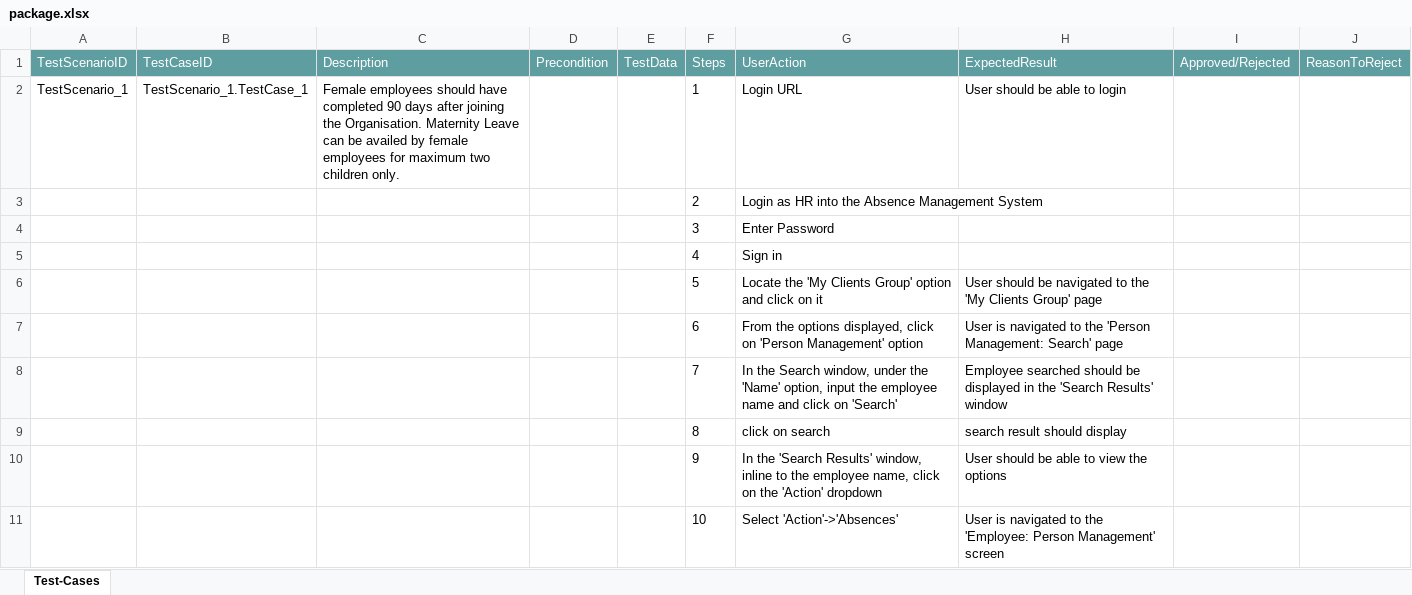
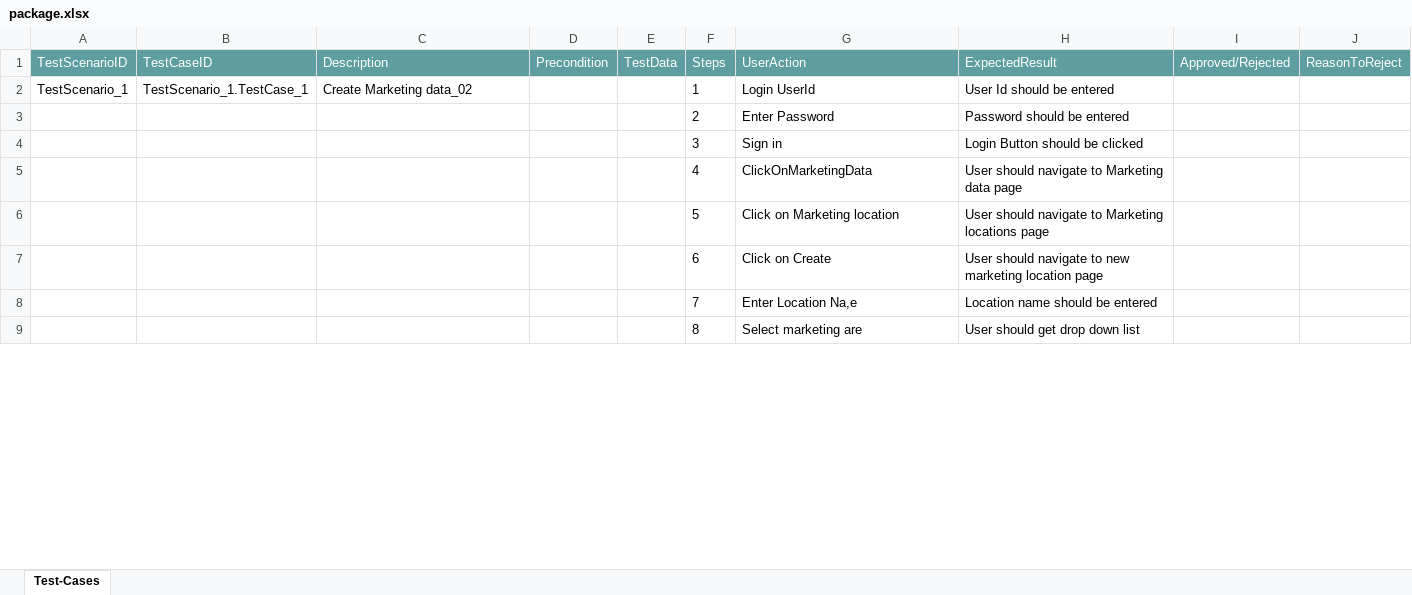
Before and after one commit to ShaikMohamedIrfan/Try, an Excel workbook: package.xlsx, sheet Test-Cases, drawn as a sheet; only a part is shown; values as stored, in another font and other column widths than the file's, no borders; table styles not drawn; removed rows and columns are numbered as before the commit, all else as after; the diff covers the shown part only; the diff names each change by its address in the sheet, - before the commit and + after, or states it on an @@ line.

Commit message:
Initial Commit for Verification of Test cases

```diff
--- a/package.xlsx (sheet Test-Cases)
+++ b/package.xlsx (sheet Test-Cases)
-C2 (Description): Female employees should have completed 90 days after joining the Organisation. Maternity Leave can be availed by female employees for maximum two children only.
+C2 (Description): Create Marketing data_02
-G2 (UserAction): Login URL
+G2 (UserAction): Login UserId
-H2 (ExpectedResult): User should be able to login
+H2 (ExpectedResult): User Id should be entered
-row 3:  |  |  |  |  | 2 | Login as HR into the Absence Management System
-row 4:  |  |  |  |  | 3 | Enter Password
-row 5:  |  |  |  |  | 4 | Sign in
+row 3:  |  |  |  |  | 2 | Enter Password | Password should be entered
+row 4:  |  |  |  |  | 3 | Sign in | Login Button should be clicked
+row 5:  |  |  |  |  | 4 | ClickOnMarketingData | User should navigate to Marketing data page
-G6 (UserAction): Locate the 'My Clients Group' option and click on it
+G6 (UserAction): Click on Marketing location
-H6 (ExpectedResult): User should be navigated to the 'My Clients Group' page
+H6 (ExpectedResult): User should navigate to Marketing locations page
-G7 (UserAction): From the options displayed, click on 'Person Management' option
+G7 (UserAction): Click on Create
-H7 (ExpectedResult): User is navigated to the 'Person Management: Search' page
+H7 (ExpectedResult): User should navigate to new marketing location page
-row 8:  |  |  |  |  | 7 | In the Search window, under the 'Name' option, input the employee name and click on 'Search' | Employee searched should be displayed in the 'Search Results' window
+row 8:  |  |  |  |  | 7 | Enter Location Na,e | Location name should be entered
-G9 (UserAction): click on search
+G9 (UserAction): Select marketing are
-H9 (ExpectedResult): search result should display
+H9 (ExpectedResult): User should get drop down list
-row 10:  |  |  |  |  | 9 | In the 'Search Results' window, inline to the employee name, click on the 'Action' dropdown | User should be able to view the options
-row 11:  |  |  |  |  | 10 | Select 'Action'->'Absences' | User is navigated to the 'Employee: Person Management' screen
```
Also changed, not shown: 29 added rows, 43 removed rows and 14 edited cells elsewhere in this sheet.
